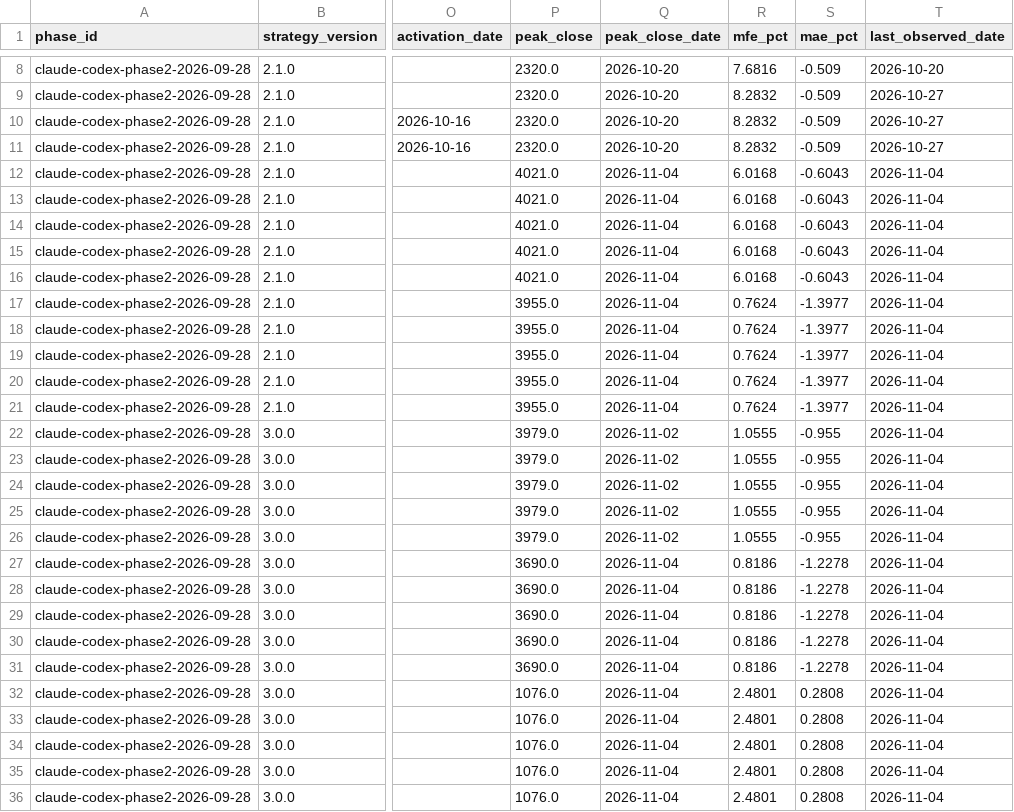
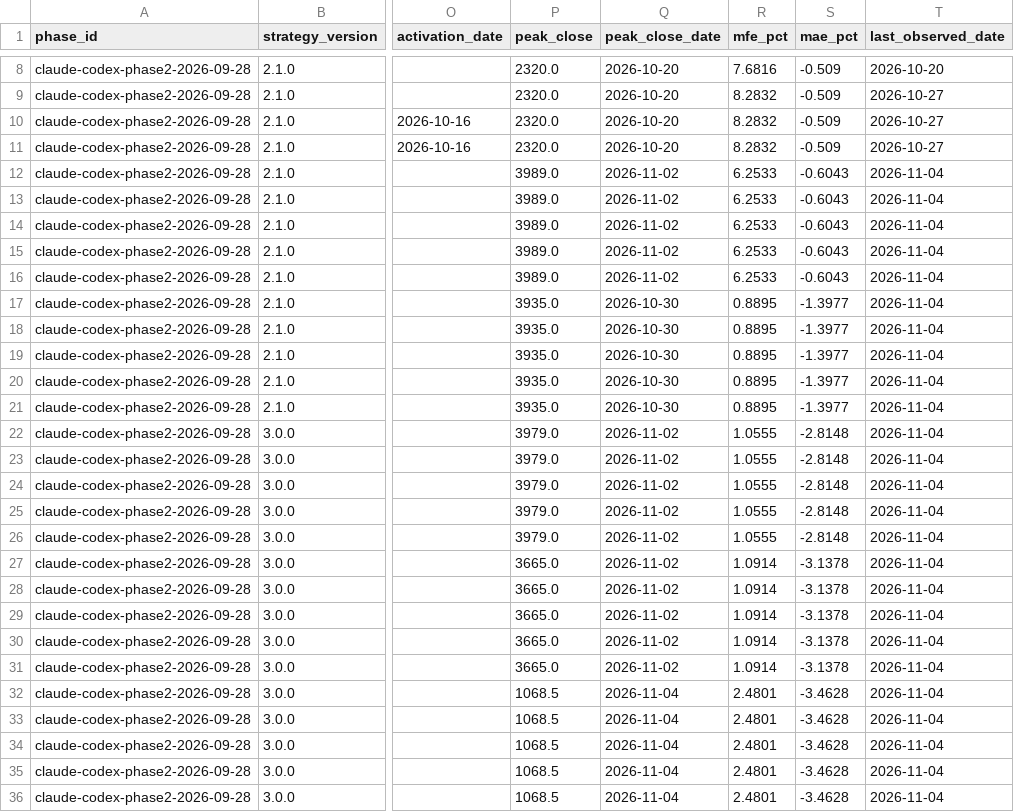
Before and after one commit to MANDAI0571/stock-news-monitor, a CSV file: data/claude_300man_shadow.csv, drawn as a sheet; only a part is shown, gaps mark what is left out; the diff names each change by its address in the sheet, - before the commit and + after, or states it on an @@ line.

```diff
--- a/data/claude_300man_shadow.csv
+++ b/data/claude_300man_shadow.csv
-P12:P16 (peak_close): 4021.0
+P12:P16 (peak_close): 3989.0
-Q12:Q16 (peak_close_date): 2026-11-04
+Q12:Q16 (peak_close_date): 2026-11-02
-R12:R16 (mfe_pct): 6.0168
+R12:R16 (mfe_pct): 6.2533
-P17:P21 (peak_close): 3955.0
+P17:P21 (peak_close): 3935.0
-Q17:Q21 (peak_close_date): 2026-11-04
+Q17:Q21 (peak_close_date): 2026-10-30
-R17:R21 (mfe_pct): 0.7624
+R17:R21 (mfe_pct): 0.8895
-S22:S26 (mae_pct): -0.955
+S22:S26 (mae_pct): -2.8148
-P27:P31 (peak_close): 3690.0
+P27:P31 (peak_close): 3665.0
-Q27:Q31 (peak_close_date): 2026-11-04
+Q27:Q31 (peak_close_date): 2026-11-02
-R27:R31 (mfe_pct): 0.8186
+R27:R31 (mfe_pct): 1.0914
-S27:S31 (mae_pct): -1.2278
+S27:S31 (mae_pct): -3.1378
-P32:P36 (peak_close): 1076.0
+P32:P36 (peak_close): 1068.5
-S32:S36 (mae_pct): 0.2808
+S32:S36 (mae_pct): -3.4628
```
Also changed, not shown: data/claude_300man_daily_monitor.csv, data/claude_300man_entry_shadow.csv, 5 other files.
